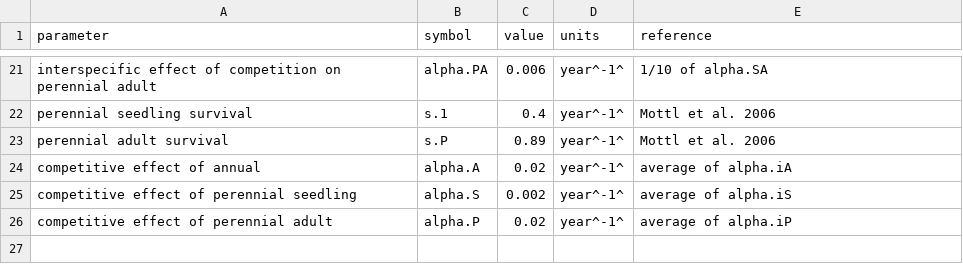
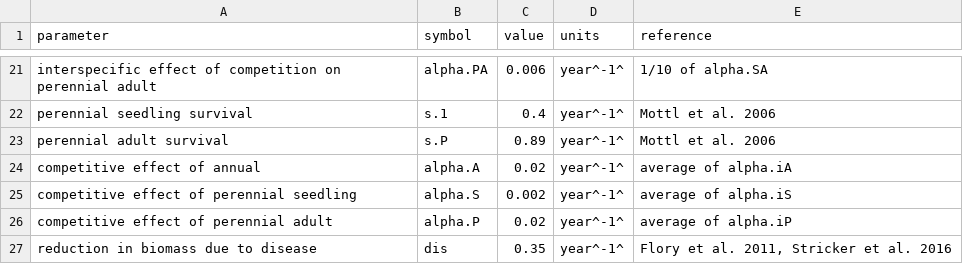
Before and after one commit to aekendig/microstegium-elymus-model, a CSV file: data/mv_ev_model_parameters_120319.csv, drawn as a sheet; only a part is shown, gaps mark what is left out; the diff names each change by its address in the sheet, - before the commit and + after, or states it on an @@ line.

Commit message:
update model simulation with new parameters

```diff
--- a/data/mv_ev_model_parameters_120319.csv
+++ b/data/mv_ev_model_parameters_120319.csv
+row 27: reduction in biomass due to disease | dis | 0.35 | year^-1^ | Flory et al. 2011, Stricker et al. 2016
```
Also changed, not shown: 7 other files.
